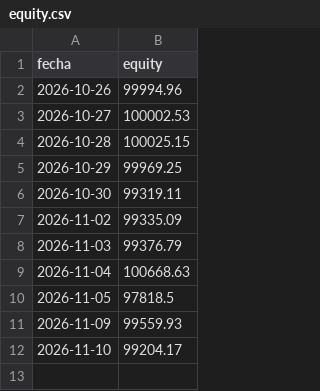
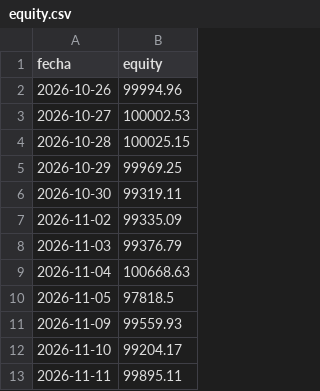
Before and after one commit to sombranba-bit/bot-trading, a CSV file: data/equity.csv, drawn as a sheet; the diff names each change by its address in the sheet, - before the commit and + after, or states it on an @@ line.

```diff
--- a/data/equity.csv
+++ b/data/equity.csv
+row 13: 2026-11-11 | 99895.11
```
Also changed, not shown: data/picks.csv, 3 other files.
